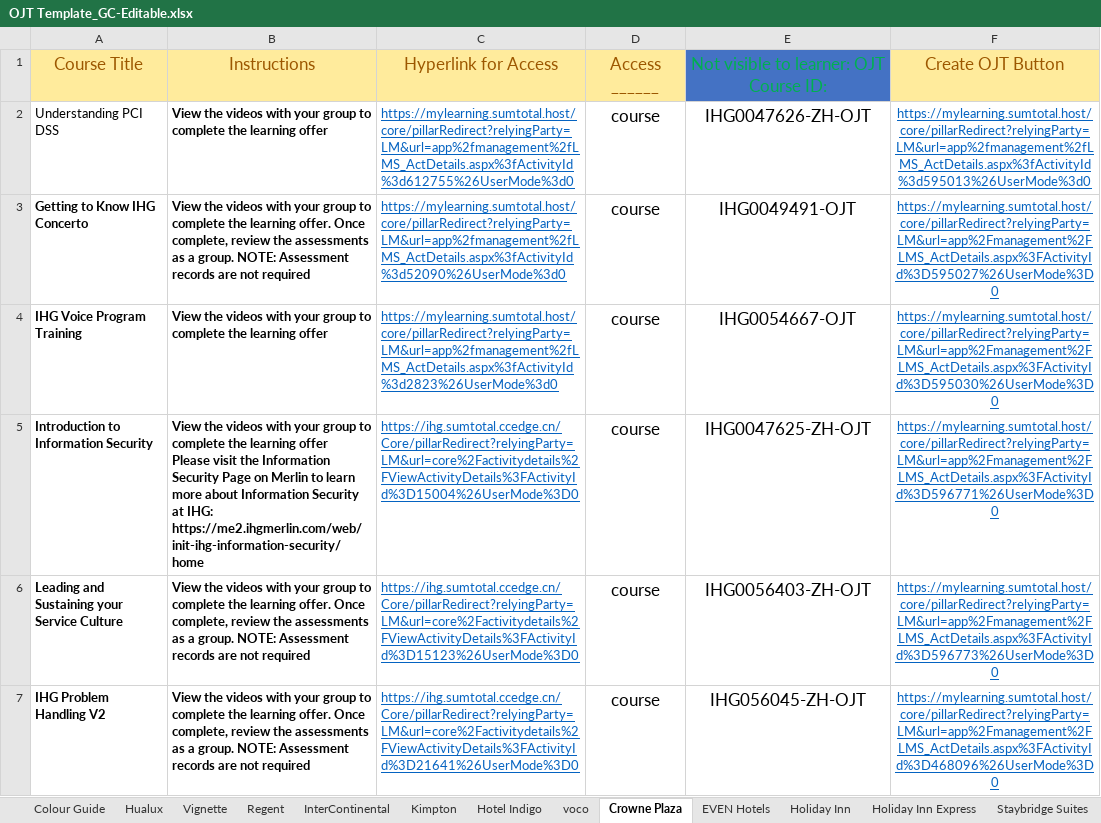
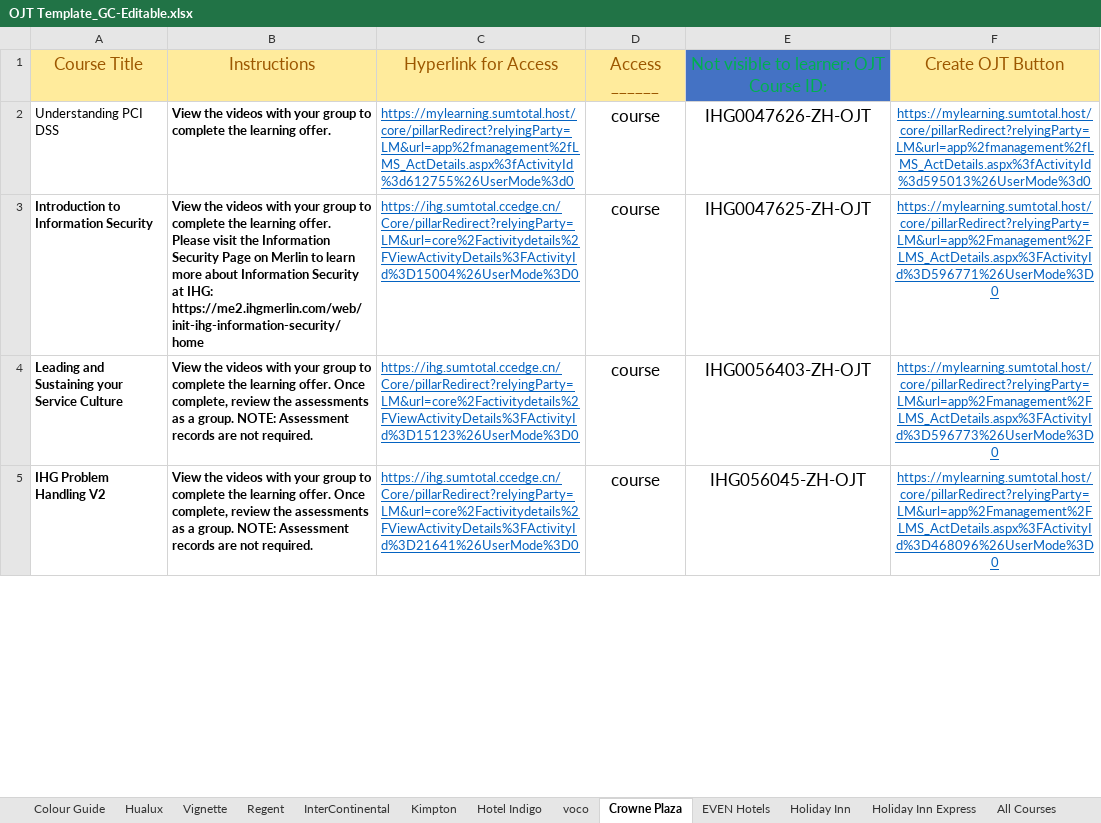
Before and after one commit to cod-debug/excel-to-json, an Excel workbook: OJT Template_GC-Editable.xlsx, sheet Crowne Plaza, drawn as a sheet; only a part is shown; values as stored, in another font and other column widths than the file's, no borders; removed rows and columns are numbered as before the commit, all else as after; ↵ is a line break in a cell; the diff covers the shown part only; the diff names each change by its address in the sheet, - before the commit and + after, or states it on an @@ line.

```diff
--- a/OJT Template_GC-Editable.xlsx (sheet Crowne Plaza)
+++ b/OJT Template_GC-Editable.xlsx (sheet Crowne Plaza)
-sheet tab: Staybridge Suites
-B2: …the learning offer
+B2: …the learning offer.
-row 3: Getting to Know IHG Concerto | View the videos with your group to complete the learning offer. Once complete, review the assessments as a group. NOTE: Assessment records are not required | https://mylearning.sumtotal.host/core/pillarRedirect?relyingParty=LM&url=app%2fmanagement%2fLMS_ActDetails.aspx%3fActivityId%3d52090%26UserMode%3d0 | course | IHG0049491-OJT | https://mylearning.sumtotal.host/core/pillarRedirect?relyingParty=LM&url=app%2Fmanagement%2FLMS_ActDetails.aspx%3FActivityId%3D595027%26UserMode%3D0
-row 4: IHG Voice Program Training | View the videos with your group to complete the learning offer | https://mylearning.sumtotal.host/core/pillarRedirect?relyingParty=LM&url=app%2fmanagement%2fLMS_ActDetails.aspx%3fActivityId%3d2823%26UserMode%3d0 | course | IHG0054667-OJT | https://mylearning.sumtotal.host/core/pillarRedirect?relyingParty=LM&url=app%2Fmanagement%2FLMS_ActDetails.aspx%3FActivityId%3D595030%26UserMode%3D0
-B3: …the learning offer ↵ Please visit…
+B3: …the learning offer. ↵ Please visit…
-B4:B5: …are not required
+B4:B5: …are not required.
```
Also changed, not shown: 4 edited cells elsewhere in this sheet, sheet Kimpton, sheet Hotel Indigo, sheet voco, sheet Holiday Inn Express, sheet EVEN Hotels, sheet Holiday Inn, 7 more sheets, formulas that keep their value, OJT Template_AMER-Editable.xlsx, OJT Template_AMER.xlsx, 55 other files.
